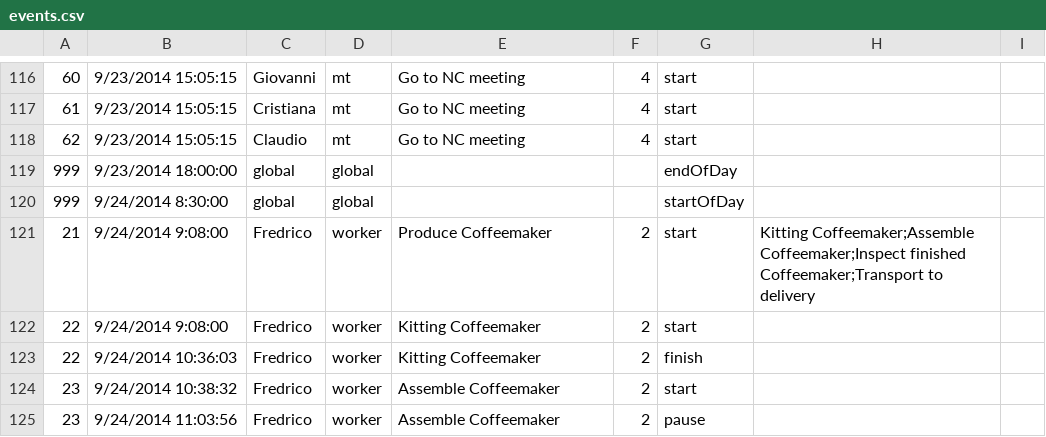
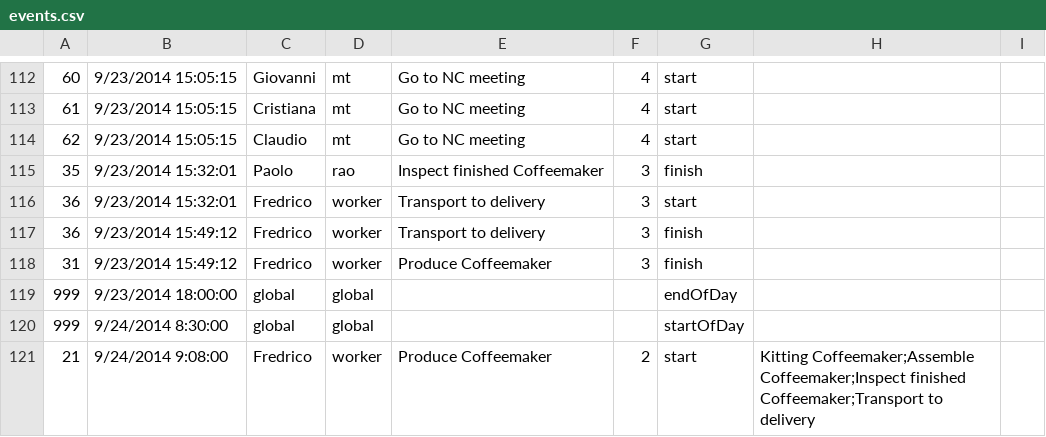
Before and after one commit to almende/demoapps, a CSV file: arumEventPlayer/events.csv, drawn as a sheet; only a part is shown, gaps mark what is left out; the shorter side is filled out with more unchanged rows; the diff covers the shown part only.

```diff
--- a/arumEventPlayer/events.csv
+++ b/arumEventPlayer/events.csv
@@ -118,2 +114,6 @@
 62,9/23/2014 15:05:15,Claudio,mt,Go to NC meeting,4,start,,
+35,9/23/2014 15:32:01,Paolo,rao,Inspect finished Coffeemaker,3,finish,,
+36,9/23/2014 15:32:01,Fredrico,worker,Transport to delivery,3,start,,
+36,9/23/2014 15:49:12,Fredrico,worker,Transport to delivery,3,finish,,
+31,9/23/2014 15:49:12,Fredrico,worker,Produce Coffeemaker,3,finish,,
 999,9/23/2014 18:00:00,global,global,,,endOfDay,,
```
Also changed, not shown: 4 added rows and 18 removed rows elsewhere in this file.
